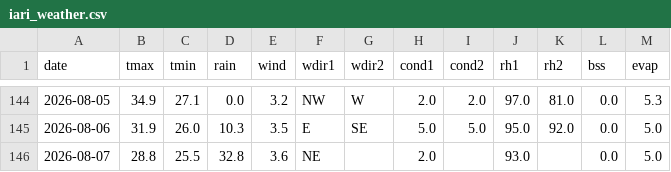
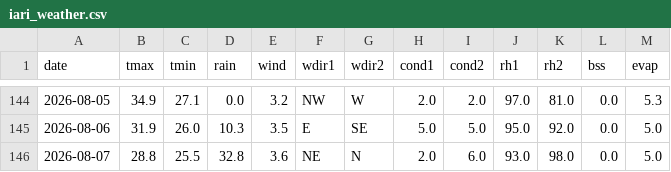
Before and after one commit to rameshram96/iari_weather_data, a CSV file: data/iari_weather.csv, drawn as a sheet; only a part is shown, gaps mark what is left out.

```diff
--- a/data/iari_weather.csv
+++ b/data/iari_weather.csv
@@ -145,2 +145,2 @@ date,tmax,tmin,rain,wind,wdir1,wdir2,cond1,cond2,rh1,rh2,bss,evap
 2026-08-06,31.9,26.0,10.3,3.5,E,SE,5.0,5.0,95.0,92.0,0.0,5.0
-2026-08-07,28.8,25.5,32.8,3.6,NE,,2.0,,93.0,,0.0,5.0
+2026-08-07,28.8,25.5,32.8,3.6,NE,N,2.0,6.0,93.0,98.0,0.0,5.0
```
Also changed, not shown: 1 other file.
